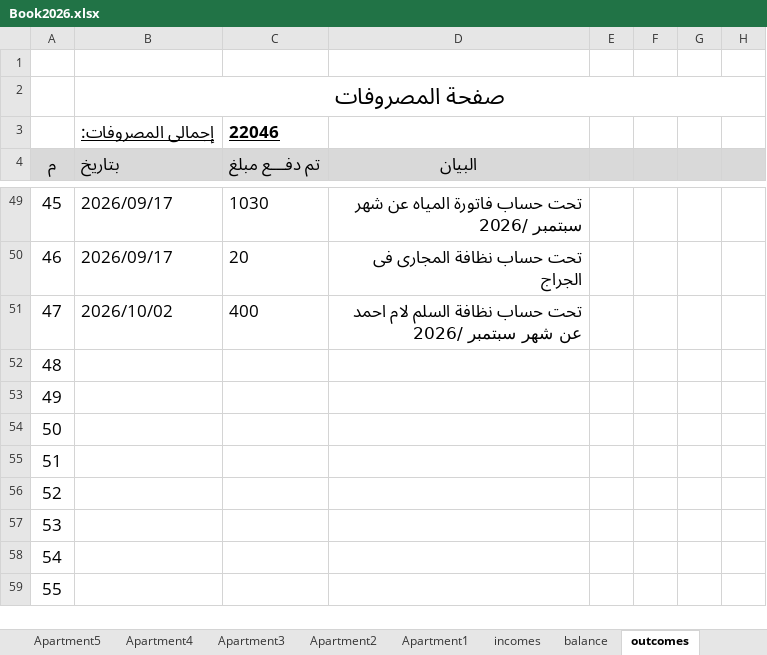
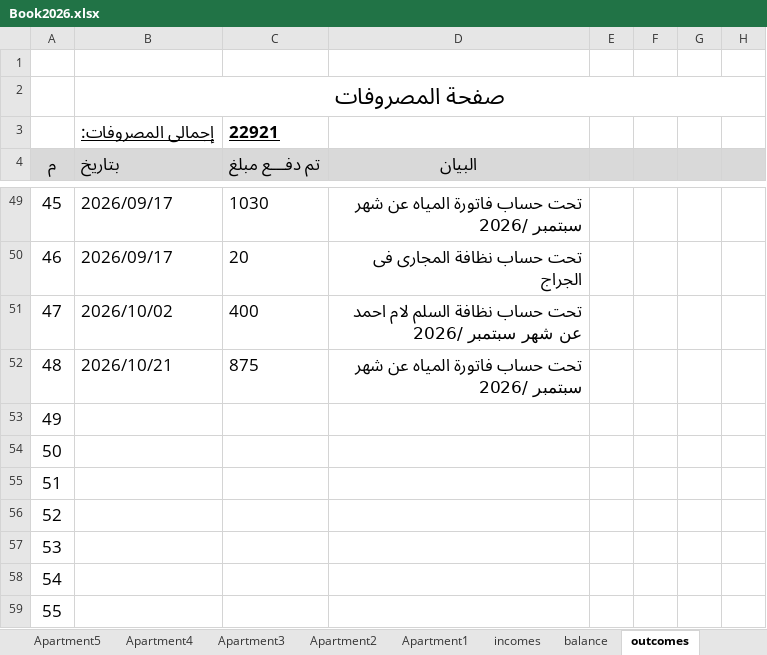
Before and after one commit to wmaa64/syana2024, an Excel workbook: Book2026.xlsx, sheet outcomes, drawn as a sheet; only a part is shown, gaps mark what is left out; values as stored, in another font and other column widths than the file's, no borders; the diff names each change by its address in the sheet, - before the commit and + after, or states it on an @@ line.

```diff
--- a/Book2026.xlsx (sheet outcomes)
+++ b/Book2026.xlsx (sheet outcomes)
-C3 (تم دفـــع مبلغ): 22046
+C3 (تم دفـــع مبلغ): 22921
-B52 (بتاريخ): (empty)
+B52 (بتاريخ): 2026/10/21
-C52 (تم دفـــع مبلغ): (empty)
+C52 (تم دفـــع مبلغ): 875
-D52 (البيان): (empty)
+D52 (البيان): تحت حساب فاتورة المياه عن شهر سبتمبر /2026
```
Also changed, not shown: sheet incomes, sheet balance.
